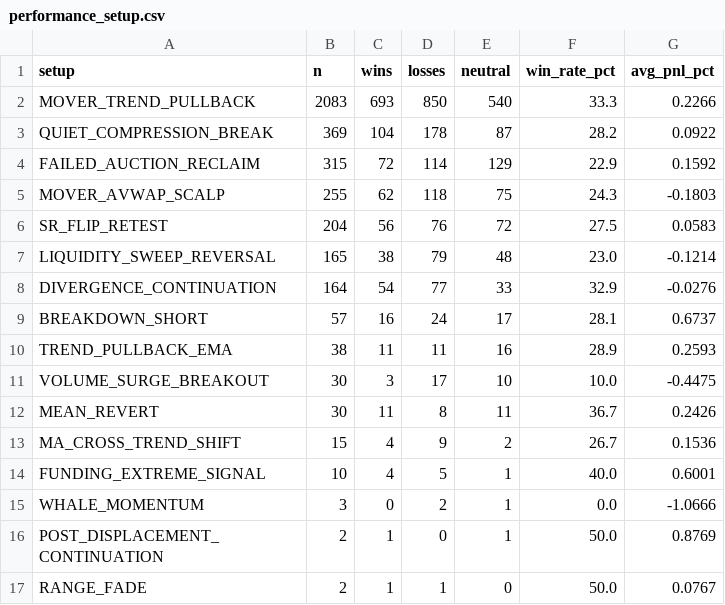
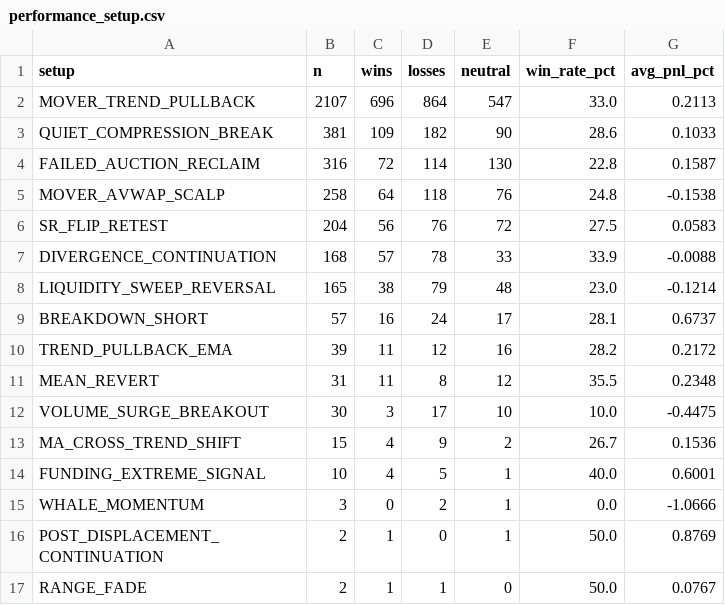
Before and after one commit to mkmk749278/360-v2, a CSV file: monitor/report/analysis/performance_setup.csv, drawn as a sheet.

```diff
--- a/monitor/report/analysis/performance_setup.csv
+++ b/monitor/report/analysis/performance_setup.csv
@@ -1,13 +1,13 @@
 setup,n,wins,losses,neutral,win_rate_pct,avg_pnl_pct
-MOVER_TREND_PULLBACK,2083,693,850,540,33.3,0.2266
-QUIET_COMPRESSION_BREAK,369,104,178,87,28.2,0.0922
-FAILED_AUCTION_RECLAIM,315,72,114,129,22.9,0.1592
-MOVER_AVWAP_SCALP,255,62,118,75,24.3,-0.1803
+MOVER_TREND_PULLBACK,2107,696,864,547,33.0,0.2113
+QUIET_COMPRESSION_BREAK,381,109,182,90,28.6,0.1033
+FAILED_AUCTION_RECLAIM,316,72,114,130,22.8,0.1587
+MOVER_AVWAP_SCALP,258,64,118,76,24.8,-0.1538
 SR_FLIP_RETEST,204,56,76,72,27.5,0.0583
+DIVERGENCE_CONTINUATION,168,57,78,33,33.9,-0.0088
 LIQUIDITY_SWEEP_REVERSAL,165,38,79,48,23.0,-0.1214
-DIVERGENCE_CONTINUATION,164,54,77,33,32.9,-0.0276
 BREAKDOWN_SHORT,57,16,24,17,28.1,0.6737
-TREND_PULLBACK_EMA,38,11,11,16,28.9,0.2593
+TREND_PULLBACK_EMA,39,11,12,16,28.2,0.2172
+MEAN_REVERT,31,11,8,12,35.5,0.2348
 VOLUME_SURGE_BREAKOUT,30,3,17,10,10.0,-0.4475
-MEAN_REVERT,30,11,8,11,36.7,0.2426
 MA_CROSS_TREND_SHIFT,15,4,9,2,26.7,0.1536
```
Also changed, not shown: 11 other files.
